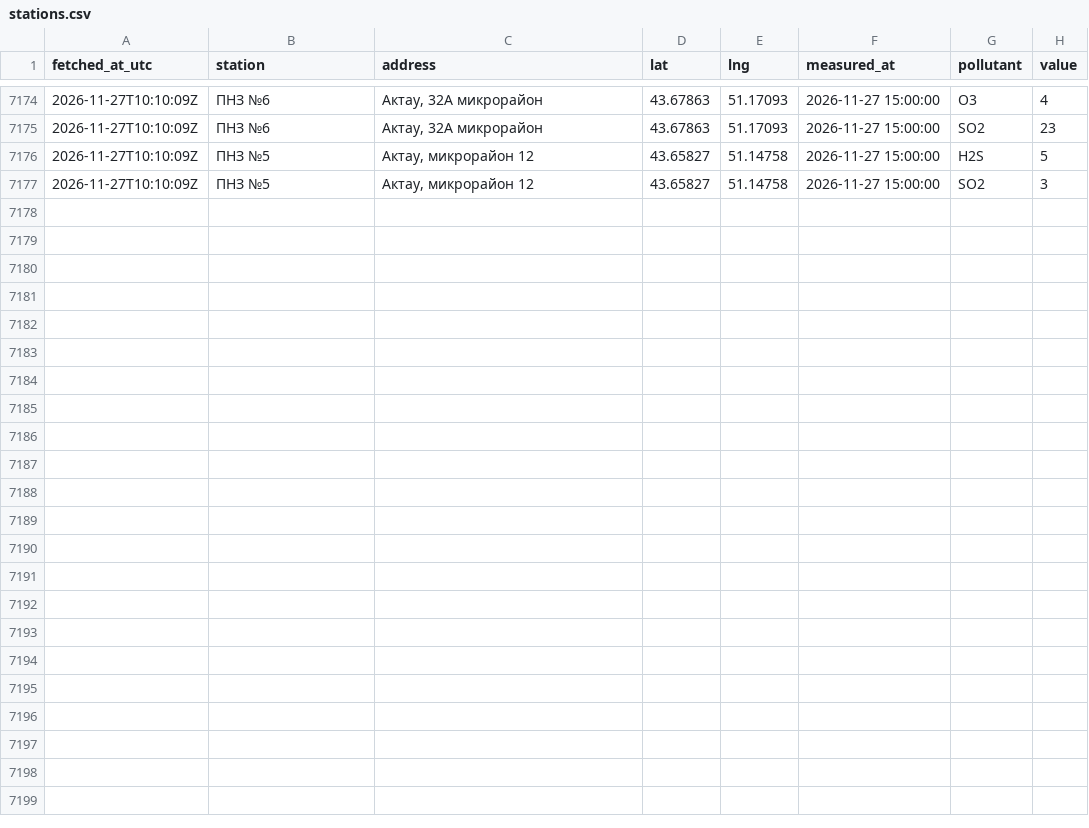
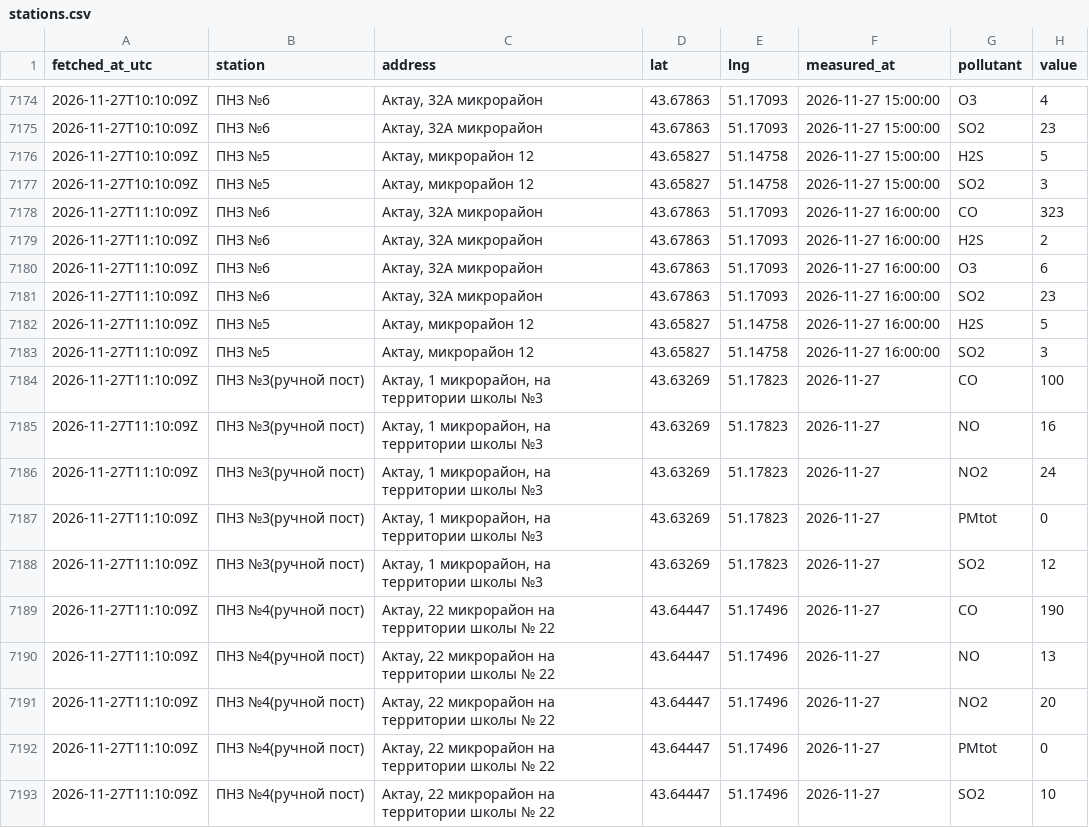
Before and after one commit to SanDav2011/atyrau-air, a CSV file: data/aktau/stations.csv, drawn as a sheet; only a part is shown, gaps mark what is left out; the diff names each change by its address in the sheet, - before the commit and + after, or states it on an @@ line.

```diff
--- a/data/aktau/stations.csv
+++ b/data/aktau/stations.csv
+row 7178: 2026-11-27T11:10:09Z | ПНЗ №6 | Актау, 32А микрорайон | 43.67863 | 51.17093 | 2026-11-27 16:00:00 | CO | 323
+row 7179: 2026-11-27T11:10:09Z | ПНЗ №6 | Актау, 32А микрорайон | 43.67863 | 51.17093 | 2026-11-27 16:00:00 | H2S | 2
+row 7180: 2026-11-27T11:10:09Z | ПНЗ №6 | Актау, 32А микрорайон | 43.67863 | 51.17093 | 2026-11-27 16:00:00 | O3 | 6
+row 7181: 2026-11-27T11:10:09Z | ПНЗ №6 | Актау, 32А микрорайон | 43.67863 | 51.17093 | 2026-11-27 16:00:00 | SO2 | 23
+row 7182: 2026-11-27T11:10:09Z | ПНЗ №5 | Актау, микрорайон 12 | 43.65827 | 51.14758 | 2026-11-27 16:00:00 | H2S | 5
+row 7183: 2026-11-27T11:10:09Z | ПНЗ №5 | Актау, микрорайон 12 | 43.65827 | 51.14758 | 2026-11-27 16:00:00 | SO2 | 3
+row 7184: 2026-11-27T11:10:09Z | ПНЗ №3(ручной пост) | Актау, 1 микрорайон, на территории школы №3 | 43.63269 | 51.17823 | 2026-11-27 | CO | 100
+row 7185: 2026-11-27T11:10:09Z | ПНЗ №3(ручной пост) | Актау, 1 микрорайон, на территории школы №3 | 43.63269 | 51.17823 | 2026-11-27 | NO | 16
+row 7186: 2026-11-27T11:10:09Z | ПНЗ №3(ручной пост) | Актау, 1 микрорайон, на территории школы №3 | 43.63269 | 51.17823 | 2026-11-27 | NO2 | 24
+row 7187: 2026-11-27T11:10:09Z | ПНЗ №3(ручной пост) | Актау, 1 микрорайон, на территории школы №3 | 43.63269 | 51.17823 | 2026-11-27 | PMtot | 0
+row 7188: 2026-11-27T11:10:09Z | ПНЗ №3(ручной пост) | Актау, 1 микрорайон, на территории школы №3 | 43.63269 | 51.17823 | 2026-11-27 | SO2 | 12
+row 7189: 2026-11-27T11:10:09Z | ПНЗ №4(ручной пост) | Актау, 22 микрорайон на территории школы № 22 | 43.64447 | 51.17496 | 2026-11-27 | CO | 190
+row 7190: 2026-11-27T11:10:09Z | ПНЗ №4(ручной пост) | Актау, 22 микрорайон на территории школы № 22 | 43.64447 | 51.17496 | 2026-11-27 | NO | 13
+row 7191: 2026-11-27T11:10:09Z | ПНЗ №4(ручной пост) | Актау, 22 микрорайон на территории школы № 22 | 43.64447 | 51.17496 | 2026-11-27 | NO2 | 20
+row 7192: 2026-11-27T11:10:09Z | ПНЗ №4(ручной пост) | Актау, 22 микрорайон на территории школы № 22 | 43.64447 | 51.17496 | 2026-11-27 | PMtot | 0
+row 7193: 2026-11-27T11:10:09Z | ПНЗ №4(ручной пост) | Актау, 22 микрорайон на территории школы № 22 | 43.64447 | 51.17496 | 2026-11-27 | SO2 | 10
```
Also changed, not shown: data/kostanay/stations.csv, data/kyzylorda/stations.csv, 48 other files.
